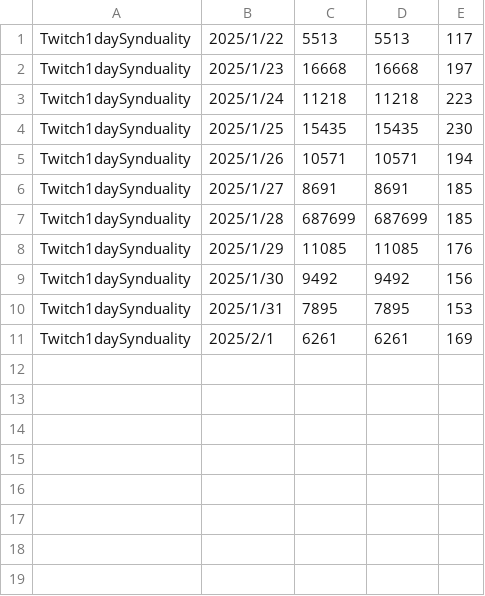
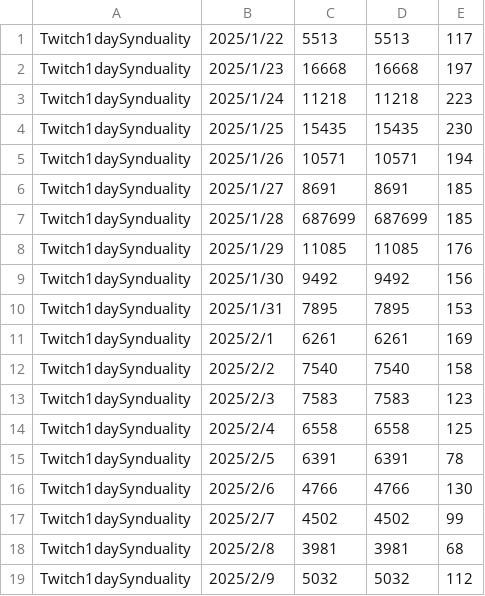
Before and after one commit to iwakiridrcm/youtube-find, a CSV file: Twitch1daySynduality/Twitch1daySynduality.csv, drawn as a sheet.

```diff
--- a/Twitch1daySynduality/Twitch1daySynduality.csv
+++ b/Twitch1daySynduality/Twitch1daySynduality.csv
@@ -11 +11,9 @@ Twitch1daySynduality,2025/1/31,7895,7895,153
 Twitch1daySynduality,2025/2/1,6261,6261,169
+Twitch1daySynduality,2025/2/2,7540,7540,158
+Twitch1daySynduality,2025/2/3,7583,7583,123
+Twitch1daySynduality,2025/2/4,6558,6558,125
+Twitch1daySynduality,2025/2/5,6391,6391,78
+Twitch1daySynduality,2025/2/6,4766,4766,130
+Twitch1daySynduality,2025/2/7,4502,4502,99
+Twitch1daySynduality,2025/2/8,3981,3981,68
+Twitch1daySynduality,2025/2/9,5032,5032,112
```
Also changed, not shown: Twitch1dayStrinova/Twitch1dayStrinova.csv.
